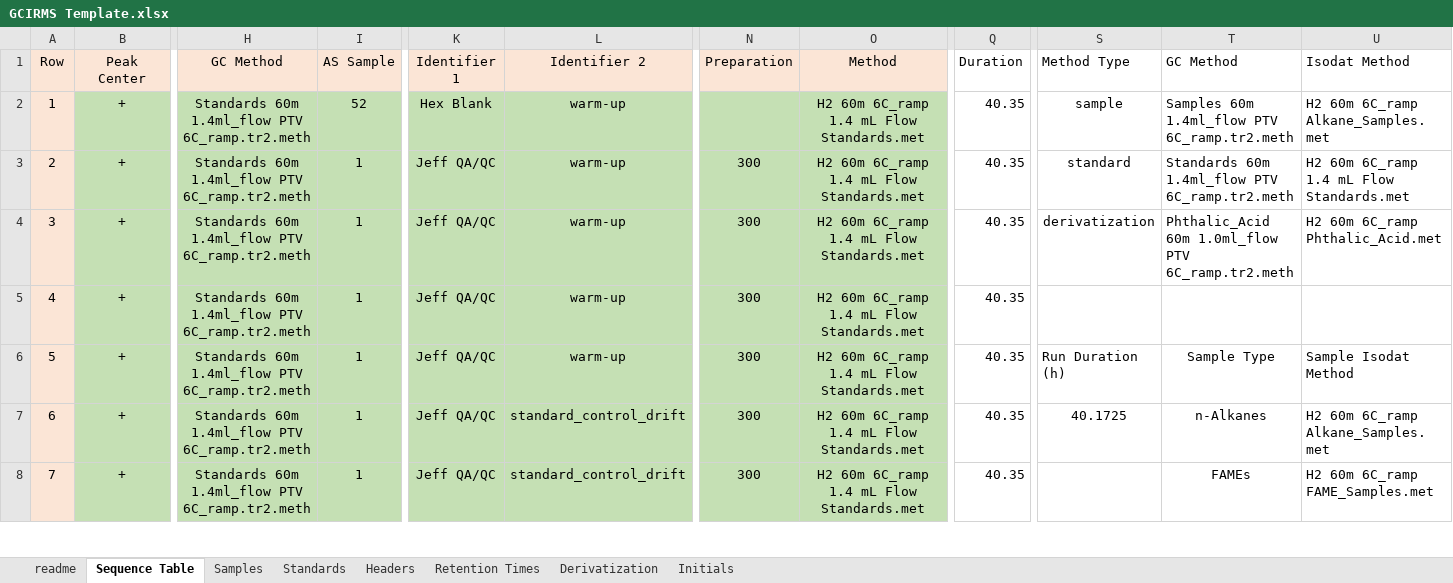
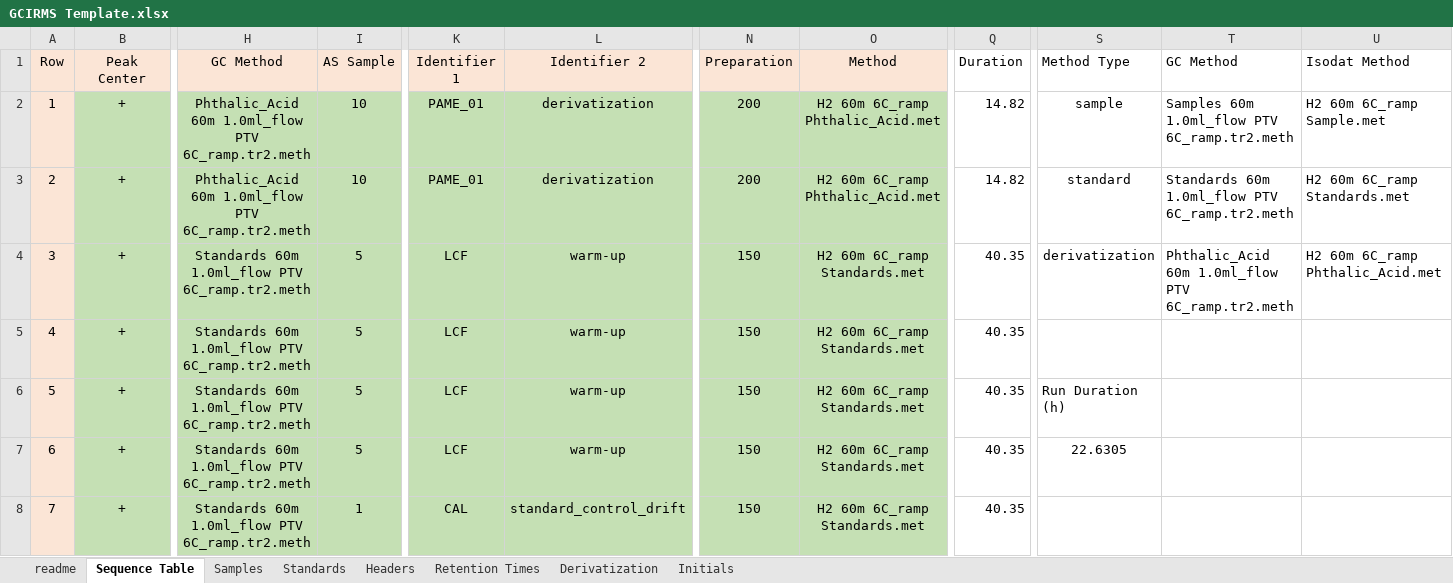
Before and after one commit to JackAHutchings/Shiny-Post-Processor, an Excel workbook: GCIRMS_Processor/GCIRMS Template.xlsx, sheet Sequence Table, drawn as a sheet; only a part is shown, gaps mark what is left out; values as stored, in another font and other column widths than the file's, no borders; the diff covers the shown part only; the diff names each change by its address in the sheet, - before the commit and + after, or states it on an @@ line.

```diff
--- a/GCIRMS_Processor/GCIRMS Template.xlsx (sheet Sequence Table)
+++ b/GCIRMS_Processor/GCIRMS Template.xlsx (sheet Sequence Table)
-H2:H3 (GC Method): Standards 60m 1.4ml_flow PTV 6C_ramp.tr2.meth
+H2:H3 (GC Method): Phthalic_Acid 60m 1.0ml_flow PTV 6C_ramp.tr2.meth
-I2 (AS Sample): 52
+I2 (AS Sample): 10
-K2 (Identifier 1): Hex Blank
+K2 (Identifier 1): PAME_01
-L2:L3 (Identifier 2): warm-up
+L2:L3 (Identifier 2): derivatization
-N2 (Preparation): (empty)
+N2 (Preparation): 200
-O2:O3 (Method): H2 60m 6C_ramp 1.4 mL Flow Standards.met
+O2:O3 (Method): H2 60m 6C_ramp Phthalic_Acid.met
-Q2:Q3 (Duration): 40.35
+Q2:Q3 (Duration): 14.82
-T2 (GC Method): Samples 60m 1.4ml_flow PTV 6C_ramp.tr2.meth
+T2 (GC Method): Samples 60m 1.0ml_flow PTV 6C_ramp.tr2.meth
-U2 (Isodat Method): H2 60m 6C_ramp Alkane_Samples.met
+U2 (Isodat Method): H2 60m 6C_ramp Sample.met
-I3 (AS Sample): 1
+I3 (AS Sample): 10
-K3 (Identifier 1): Jeff QA/QC
+K3 (Identifier 1): PAME_01
-N3 (Preparation): 300
+N3 (Preparation): 200
-T3 (GC Method): Standards 60m 1.4ml_flow PTV 6C_ramp.tr2.meth
+T3 (GC Method): Standards 60m 1.0ml_flow PTV 6C_ramp.tr2.meth
-U3 (Isodat Method): H2 60m 6C_ramp 1.4 mL Flow Standards.met
+U3 (Isodat Method): H2 60m 6C_ramp Standards.met
-H4:H8 (GC Method): Standards 60m 1.4ml_flow PTV 6C_ramp.tr2.meth
+H4:H8 (GC Method): Standards 60m 1.0ml_flow PTV 6C_ramp.tr2.meth
-I4:I7 (AS Sample): 1
+I4:I7 (AS Sample): 5
-K4:K7 (Identifier 1): Jeff QA/QC
+K4:K7 (Identifier 1): LCF
-N4:N8 (Preparation): 300
+N4:N8 (Preparation): 150
-O4:O8 (Method): H2 60m 6C_ramp 1.4 mL Flow Standards.met
+O4:O8 (Method): H2 60m 6C_ramp Standards.met
-T6 (GC Method): Sample Type
+T6 (GC Method): (empty)
-U6 (Isodat Method): Sample Isodat Method
+U6 (Isodat Method): (empty)
-L7 (Identifier 2): standard_control_drift
+L7 (Identifier 2): warm-up
-S7 (Method Type): 40.1725
+S7 (Method Type): 22.6305
-T7 (GC Method): n-Alkanes
+T7 (GC Method): (empty)
-U7 (Isodat Method): H2 60m 6C_ramp Alkane_Samples.met
+U7 (Isodat Method): (empty)
-K8 (Identifier 1): Jeff QA/QC
+K8 (Identifier 1): CAL
-T8 (GC Method): FAMEs
+T8 (GC Method): (empty)
-U8 (Isodat Method): H2 60m 6C_ramp FAME_Samples.met
+U8 (Isodat Method): (empty)
```
Also changed, not shown: 528 edited cells elsewhere in this sheet, sheet Standards, sheet Samples, sheet Initials, 1 other file.
